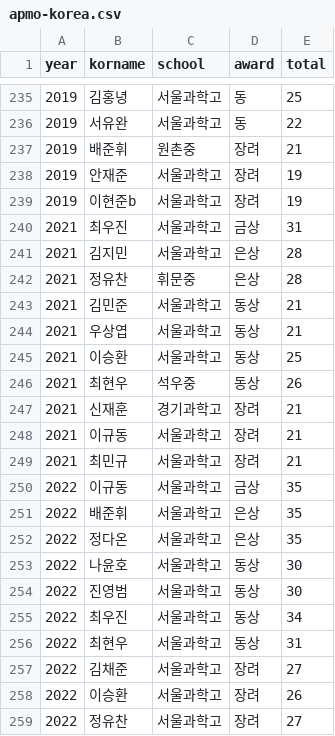
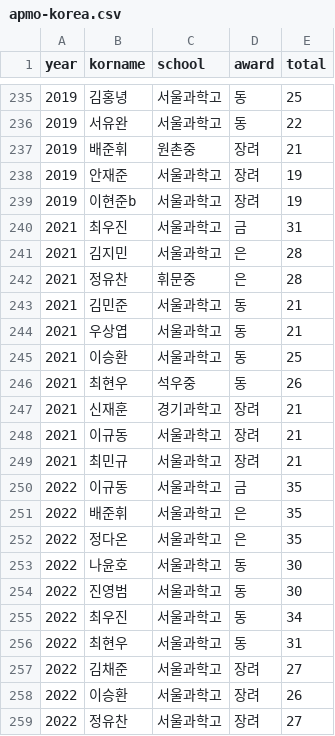
Before and after one commit to imo-korea/imo-korea.github.io, a CSV file: _data/apmo-korea.csv, drawn as a sheet; only a part is shown, gaps mark what is left out.

Commit message:
APMO

```diff
--- a/_data/apmo-korea.csv
+++ b/_data/apmo-korea.csv
@@ -239,9 +239,9 @@ year,korname,school,award,total
 2019,이현준b,서울과학고,장려,19
-2021,최우진,서울과학고,금상,31
-2021,김지민,서울과학고,은상,28
-2021,정유찬,휘문중,은상,28
-2021,김민준,서울과학고,동상,21
-2021,우상엽,서울과학고,동상,21
-2021,이승환,서울과학고,동상,25
-2021,최현우,석우중,동상,26
+2021,최우진,서울과학고,금,31
+2021,김지민,서울과학고,은,28
+2021,정유찬,휘문중,은,28
+2021,김민준,서울과학고,동,21
+2021,우상엽,서울과학고,동,21
+2021,이승환,서울과학고,동,25
+2021,최현우,석우중,동,26
 2021,신재훈,경기과학고,장려,21
@@ -249,9 +249,9 @@ year,korname,school,award,total
 2021,최민규,서울과학고,장려,21
-2022,이규동,서울과학고,금상,35
-2022,배준휘,서울과학고,은상,35
-2022,정다온,서울과학고,은상,35
-2022,나윤호,서울과학고,동상,30
-2022,진영범,서울과학고,동상,30
-2022,최우진,서울과학고,동상,34
-2022,최현우,서울과학고,동상,31
+2022,이규동,서울과학고,금,35
+2022,배준휘,서울과학고,은,35
+2022,정다온,서울과학고,은,35
+2022,나윤호,서울과학고,동,30
+2022,진영범,서울과학고,동,30
+2022,최우진,서울과학고,동,34
+2022,최현우,서울과학고,동,31
 2022,김채준,서울과학고,장려,27
```
